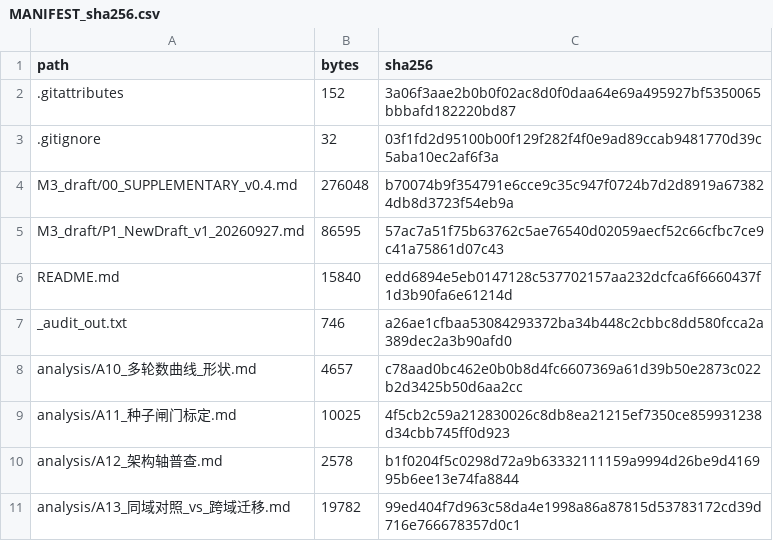
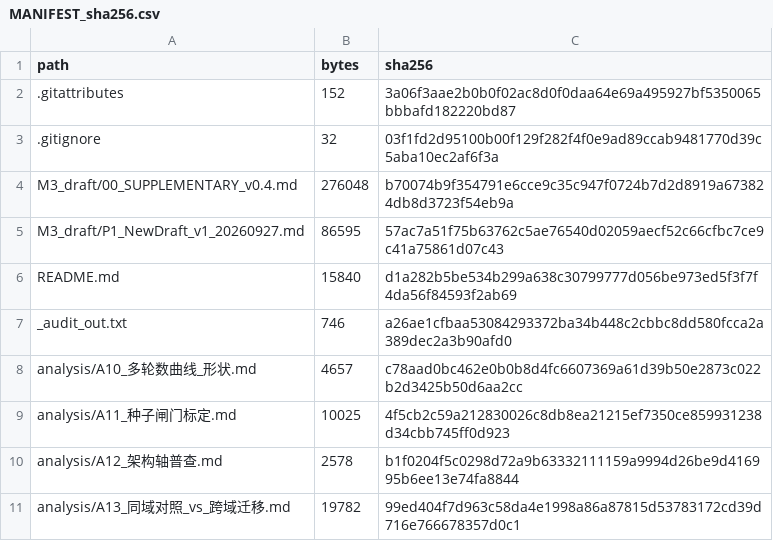
Before and after one commit to YBP2005/Cross-Domain-YOLOv12, a CSV file: MANIFEST_sha256.csv, drawn as a sheet; only a part is shown.

```diff
--- a/MANIFEST_sha256.csv
+++ b/MANIFEST_sha256.csv
@@ -5,3 +5,3 @@ M3_draft/00_SUPPLEMENTARY_v0.4.md,276048,b70074b9f354791e6cce9c35c947f0724b7d2d8
 M3_draft/P1_NewDraft_v1_20260927.md,86595,57ac7a51f75b63762c5ae76540d02059aecf52c66cfbc7ce9c41a75861d07c43
-README.md,15840,edd6894e5eb0147128c537702157aa232dcfca6f6660437f1d3b90fa6e61214d
+README.md,15840,d1a282b5be534b299a638c30799777d056be973ed5f3f7f4da56f84593f2ab69
 _audit_out.txt,746,a26ae1cfbaa53084293372ba34b448c2cbbc8dd580fcca2a389dec2a3b90afd0
```
Also changed, not shown: 1 other file.
